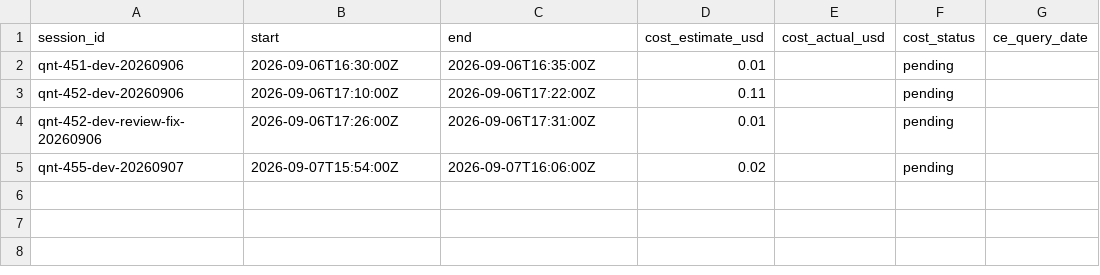
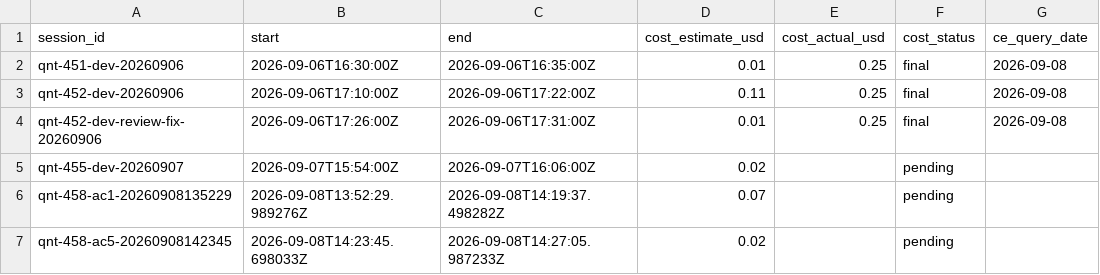
Before and after one commit to noahwins-ng/hyperlake, a CSV file: costs/sessions.csv, drawn as a sheet.

Commit message:
QNT-458: feat(session): make session-up / session-down with committed manifest and cost_estimate
Scripts the session lifecycle end to end: `make session-up` refuses to start over an
unfinished/forgotten prior session or a live Kinesis stream in Terraform state, applies the
ephemeral stack, starts the ingester, and writes a `sessions/<id>.json` manifest stub.
`make session-down` stops the ingester, waits >=120s for the Firehose buffer to drain,
collects gap events from CloudWatch Logs, destroys the ephemeral stack, computes
`cost_estimate_usd` (resource-hours x PRD list prices), appends a pending `costs/` row,
triggers `dbt-run` and `iceberg-maintain`, finalizes the manifest, and commits it -- loudly
non-zero on a dbt failure, with the failed run recorded, after teardown still completes.

```diff
--- a/costs/sessions.csv
+++ b/costs/sessions.csv
@@ -1,5 +1,7 @@
 session_id,start,end,cost_estimate_usd,cost_actual_usd,cost_status,ce_query_date
-qnt-451-dev-20260906,2026-09-06T16:30:00Z,2026-09-06T16:35:00Z,0.01,,pending,
-qnt-452-dev-20260906,2026-09-06T17:10:00Z,2026-09-06T17:22:00Z,0.11,,pending,
-qnt-452-dev-review-fix-20260906,2026-09-06T17:26:00Z,2026-09-06T17:31:00Z,0.01,,pending,
+qnt-451-dev-20260906,2026-09-06T16:30:00Z,2026-09-06T16:35:00Z,0.01,0.25,final,2026-09-08
+qnt-452-dev-20260906,2026-09-06T17:10:00Z,2026-09-06T17:22:00Z,0.11,0.25,final,2026-09-08
+qnt-452-dev-review-fix-20260906,2026-09-06T17:26:00Z,2026-09-06T17:31:00Z,0.01,0.25,final,2026-09-08
 qnt-455-dev-20260907,2026-09-07T15:54:00Z,2026-09-07T16:06:00Z,0.02,,pending,
+qnt-458-ac1-20260908135229,2026-09-08T13:52:29.989276Z,2026-09-08T14:19:37.498282Z,0.07,,pending,
+qnt-458-ac5-20260908142345,2026-09-08T14:23:45.698033Z,2026-09-08T14:27:05.987233Z,0.02,,pending,
```
Also changed, not shown: 11 other files.
